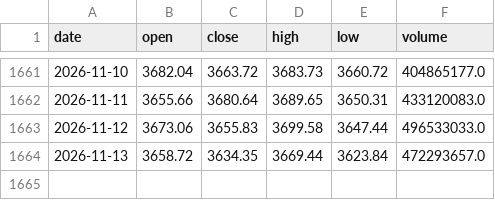
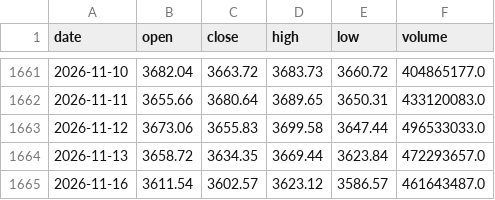
Before and after one commit to CindyNNN/amv-research-clock, a CSV file: data/backtests/amv_index_gate/index_sh000001_daily.csv, drawn as a sheet; only a part is shown, gaps mark what is left out; the diff names each change by its address in the sheet, - before the commit and + after, or states it on an @@ line.

```diff
--- a/data/backtests/amv_index_gate/index_sh000001_daily.csv
+++ b/data/backtests/amv_index_gate/index_sh000001_daily.csv
+row 1665: 2026-11-16 | 3611.54 | 3602.57 | 3623.12 | 3586.57 | 461643487.0
```
Also changed, not shown: data/backtests/amv_index_gate/index_sz399001_daily.csv, data/backtests/amv_index_gate/index_sz399006_daily.csv, 23 other files.
